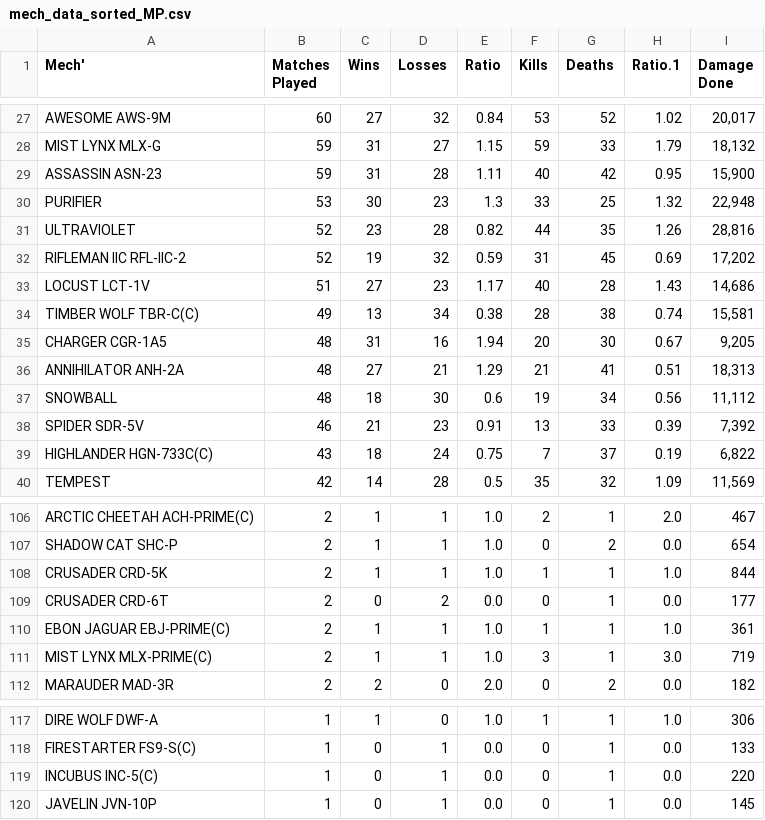
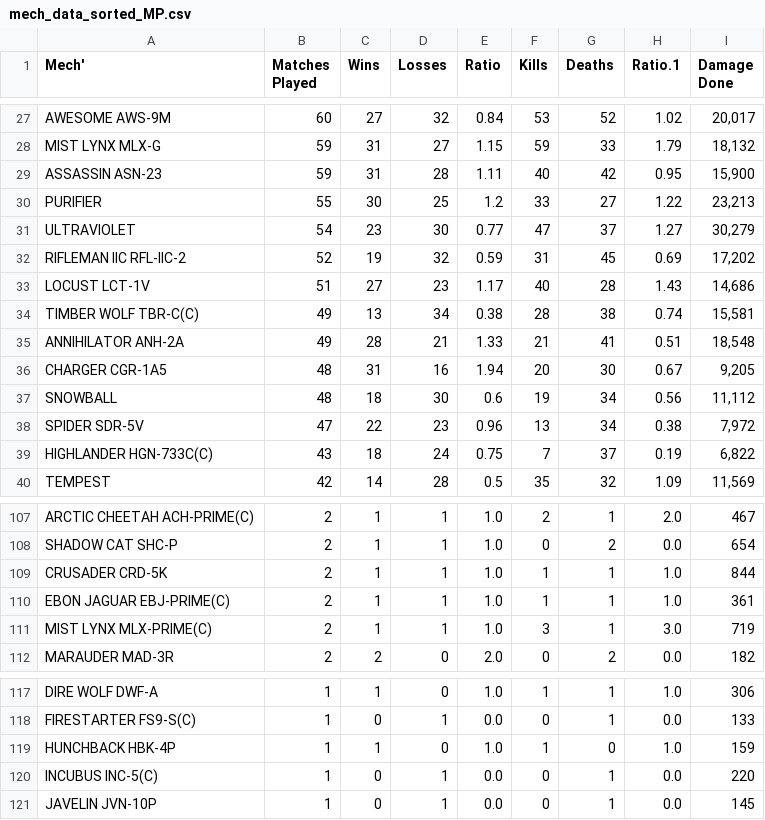
Before and after one commit to Zach-G/MWOMechScraper, a CSV file: mech_data_sorted_MP.csv, drawn as a sheet; only a part is shown, gaps mark what is left out; the diff covers the shown part only.

```diff
--- a/mech_data_sorted_MP.csv
+++ b/mech_data_sorted_MP.csv
@@ -29,4 +29,4 @@ MIST LYNX MLX-G,59,31,27,1.15,59,33,1.79,"18,132"
 ASSASSIN ASN-23,59,31,28,1.11,40,42,0.95,"15,900"
-PURIFIER,53,30,23,1.3,33,25,1.32,"22,948"
-ULTRAVIOLET,52,23,28,0.82,44,35,1.26,"28,816"
+PURIFIER,55,30,25,1.2,33,27,1.22,"23,213"
+ULTRAVIOLET,54,23,30,0.77,47,37,1.27,"30,279"
 RIFLEMAN IIC RFL-IIC-2,52,19,32,0.59,31,45,0.69,"17,202"
@@ -34,6 +34,6 @@ LOCUST LCT-1V,51,27,23,1.17,40,28,1.43,"14,686"
 TIMBER WOLF TBR-C(C),49,13,34,0.38,28,38,0.74,"15,581"
+ANNIHILATOR ANH-2A,49,28,21,1.33,21,41,0.51,"18,548"
 CHARGER CGR-1A5,48,31,16,1.94,20,30,0.67,"9,205"
-ANNIHILATOR ANH-2A,48,27,21,1.29,21,41,0.51,"18,313"
 SNOWBALL,48,18,30,0.6,19,34,0.56,"11,112"
-SPIDER SDR-5V,46,21,23,0.91,13,33,0.39,"7,392"
+SPIDER SDR-5V,47,22,23,0.96,13,34,0.38,"7,972"
 HIGHLANDER HGN-733C(C),43,18,24,0.75,7,37,0.19,"6,822"
@@ -108,3 +109,2 @@ SHADOW CAT SHC-P,2,1,1,1.0,0,2,0.0,654
 CRUSADER CRD-5K,2,1,1,1.0,1,1,1.0,844
-CRUSADER CRD-6T,2,0,2,0.0,0,1,0.0,177
 EBON JAGUAR EBJ-PRIME(C),2,1,1,1.0,1,1,1.0,361
@@ -118,2 +118,3 @@ DIRE WOLF DWF-A,1,1,0,1.0,1,1,1.0,306
 FIRESTARTER FS9-S(C),1,0,1,0.0,0,1,0.0,133
+HUNCHBACK HBK-4P,1,1,0,1.0,1,0,1.0,159
 INCUBUS INC-5(C),1,0,1,0.0,0,1,0.0,220
```
Also changed, not shown: 4 added rows, 3 removed rows, 17 moved rows and 37 edited cells elsewhere in this file, mech_data_sorted_TP.csv, mech_data_unsorted.csv, 4 other files.
